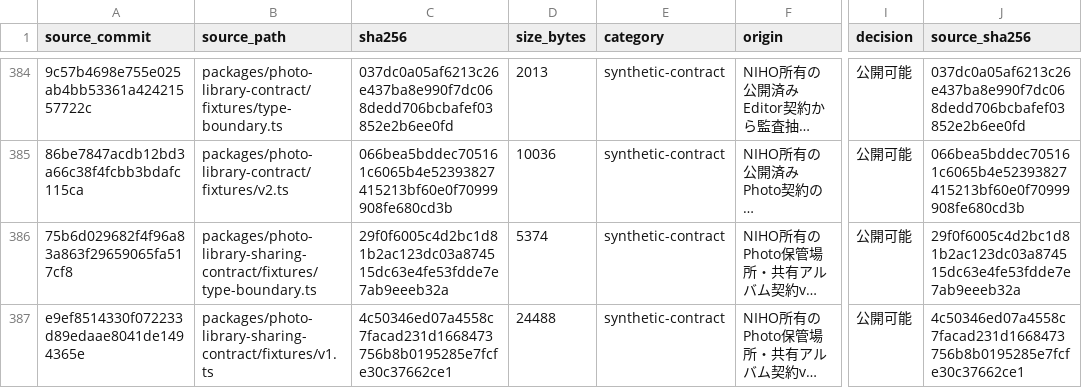
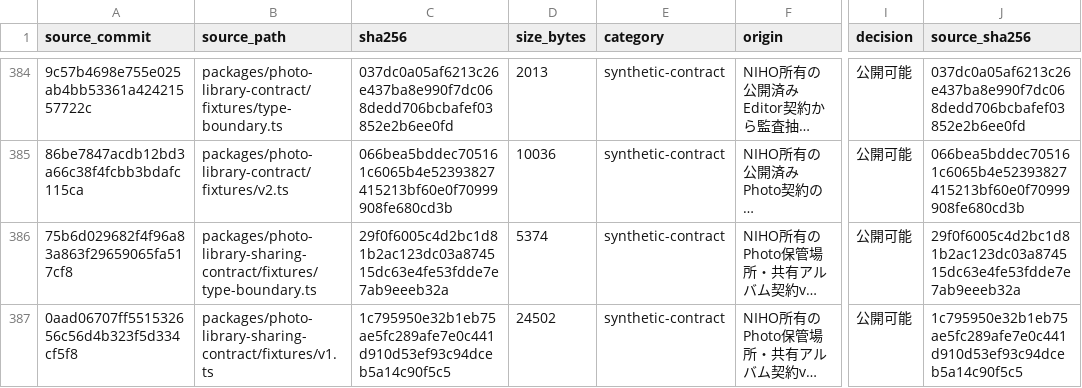
Before and after one commit to niho-life/niho-photo, a CSV file: docs/legal/asset-inventory.csv, drawn as a sheet; only a part is shown, gaps mark what is left out; long unchanged cells end in …; the diff names each change by its address in the sheet, - before the commit and + after, or states it on an @@ line.

```diff
--- a/docs/legal/asset-inventory.csv
+++ b/docs/legal/asset-inventory.csv
-A387 (source_commit): e9ef8514330f072233d89edaae8041de1494365e
+A387 (source_commit): 0aad06707ff551532656c56d4b323f5d334cf5f8
-C387 (sha256): 4c50346ed07a4558c7facad231d1668473756b8b0195285e7fcfe30c37662ce1
+C387 (sha256): 1c795950e32b1eb75ae5fc289afe7e0c441d910d53ef93c94dceb5a14c90f5c5
-D387 (size_bytes): 24488
+D387 (size_bytes): 24502
-J387 (source_sha256): 4c50346ed07a4558c7facad231d1668473756b8b0195285e7fcfe30c37662ce1
+J387 (source_sha256): 1c795950e32b1eb75ae5fc289afe7e0c441d910d53ef93c94dceb5a14c90f5c5
```
Also changed, not shown: 1 other file.
